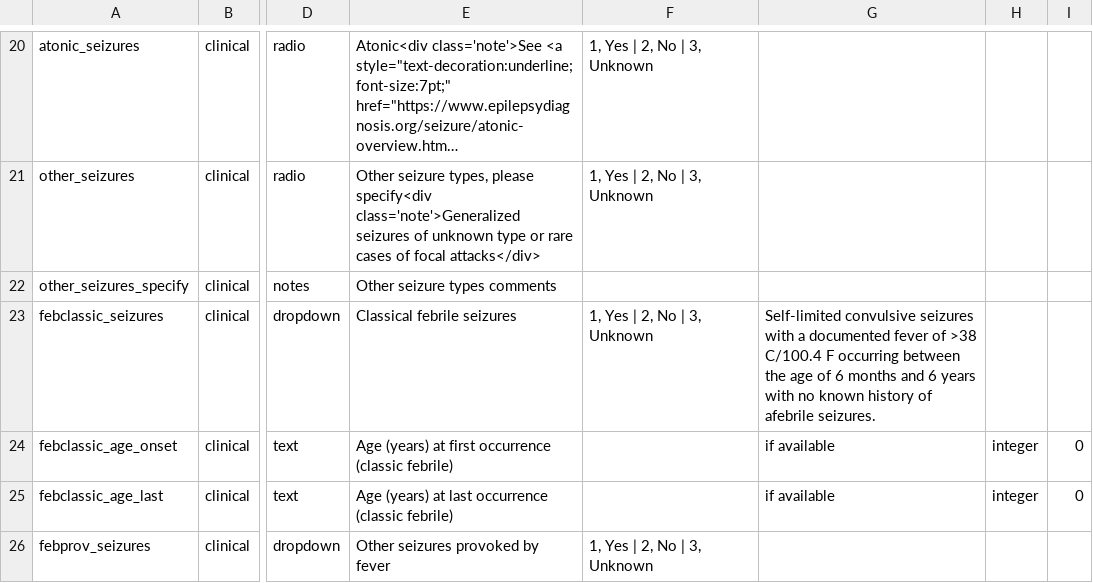
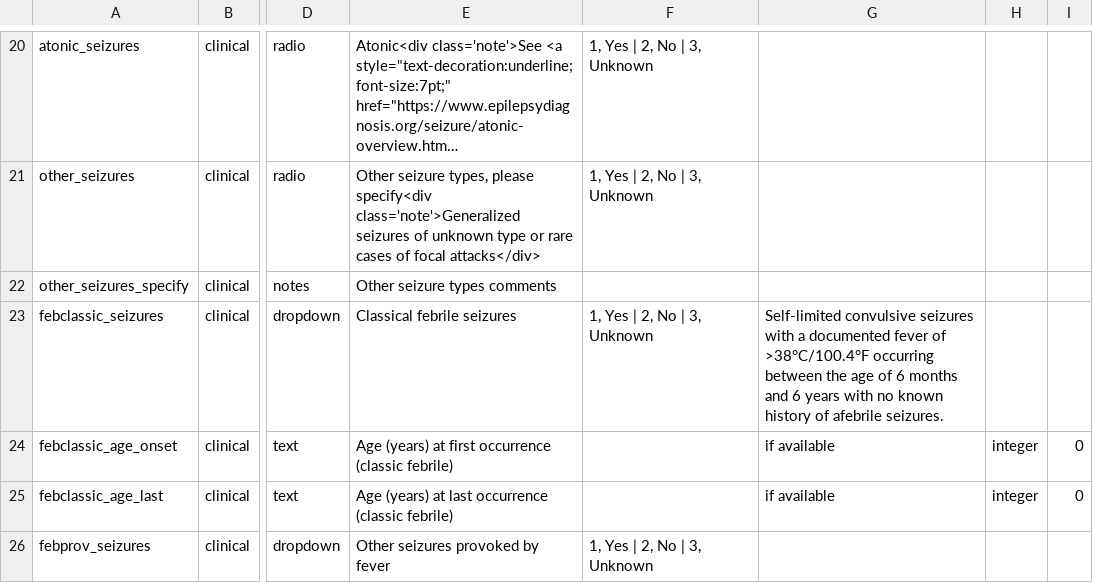
Before and after one commit to Epi25/epi25-edc, a CSV file: DataDictionaries/Epi25GGE.csv, drawn as a sheet; only a part is shown, gaps mark what is left out; long unchanged cells end in …; the diff names each change by its address in the sheet, - before the commit and + after, or states it on an @@ line.

Commit message:
Degree symbol Classical febrile seizures

```diff
--- a/DataDictionaries/Epi25GGE.csv
+++ b/DataDictionaries/Epi25GGE.csv
-G23: …fever of >38 C/100.4 F occurring between…
+G23: …fever of >38°C/100.4°F occurring between…
```
